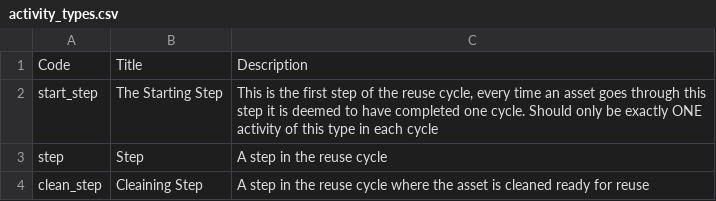
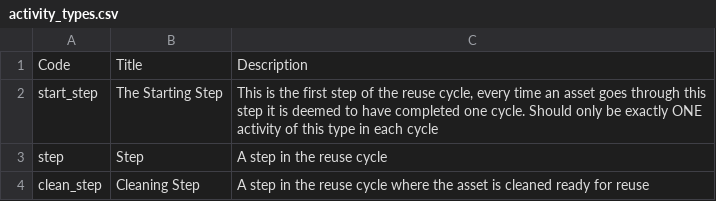
Before and after one commit to reath-id/reuse-standard, a CSV file: v0.1-alpha/standard/codelists/activity_types.csv, drawn as a sheet.

Commit message:
Fix typo

```diff
--- a/v0.1-alpha/standard/codelists/activity_types.csv
+++ b/v0.1-alpha/standard/codelists/activity_types.csv
@@ -3,2 +3,2 @@ start_step,The Starting Step,"This is the first step of the reuse cycle, every t
 step,Step,A step in the reuse cycle
-clean_step,Cleaining Step,A step in the reuse cycle where the asset is cleaned ready for reuse
+clean_step,Cleaning Step,A step in the reuse cycle where the asset is cleaned ready for reuse
```
